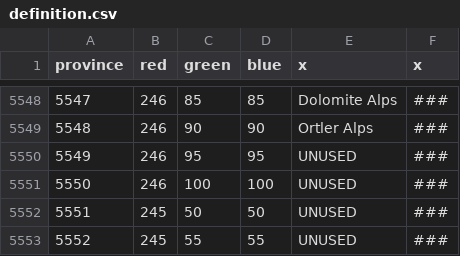
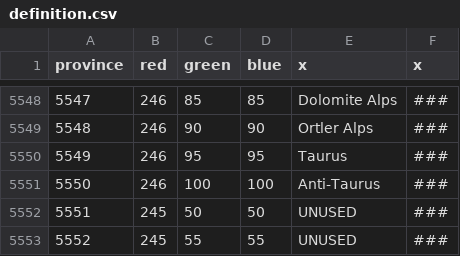
Before and after one commit to myzael/beyond-typus-personal-tweaks, a CSV file: map/definition.csv, drawn as a sheet; only a part is shown, gaps mark what is left out.

```diff
--- a/map/definition.csv
+++ b/map/definition.csv
@@ -5549,4 +5549,4 @@ province;red;green;blue;x;x
 5548;246;90;90;Ortler Alps;###
-5549;246;95;95;UNUSED;###
-5550;246;100;100;UNUSED;###
+5549;246;95;95;Taurus;###
+5550;246;100;100;Anti-Taurus;###
 5551;245;50;50;UNUSED;###
```
Also changed, not shown: 9 other files.
